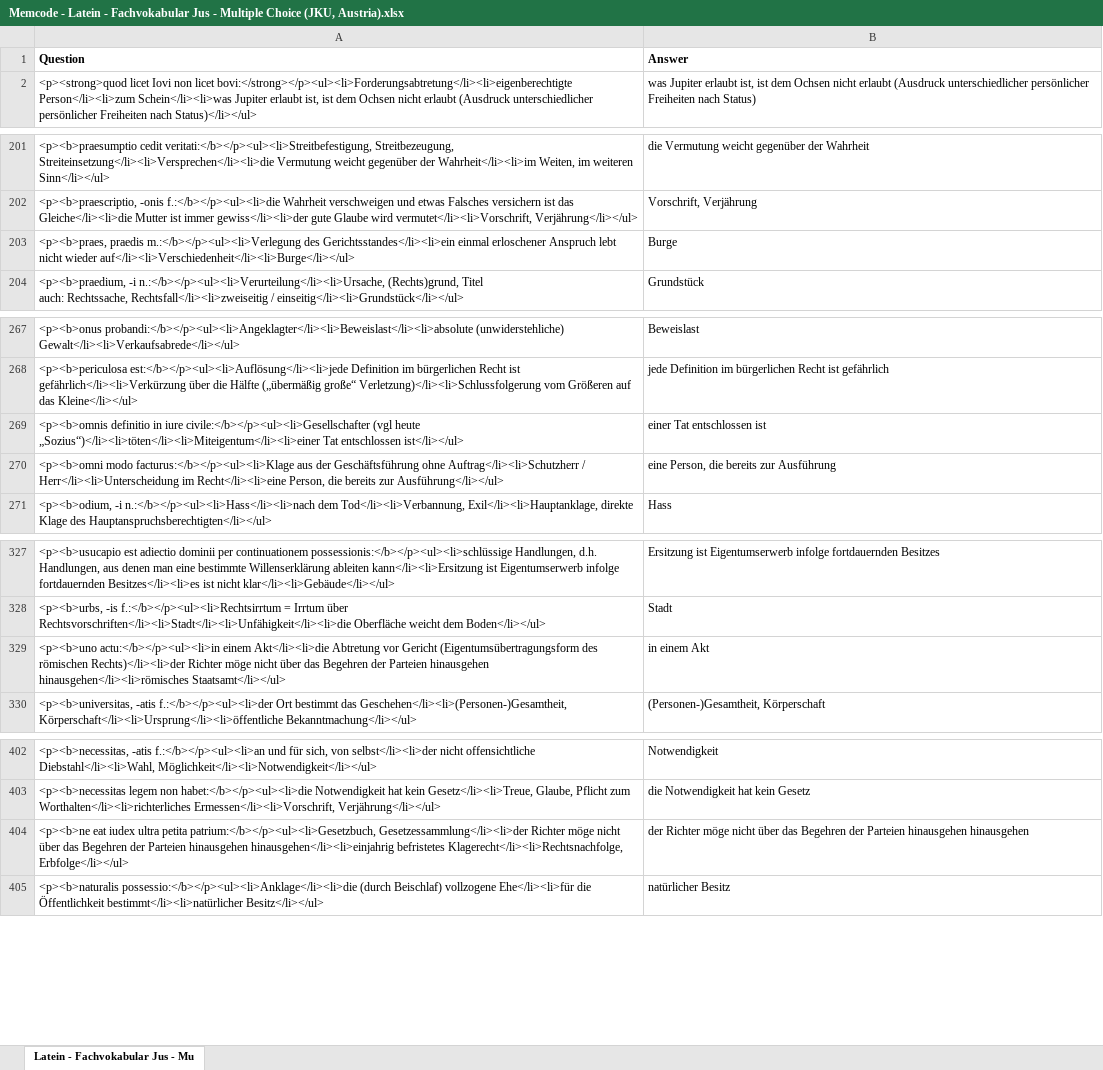
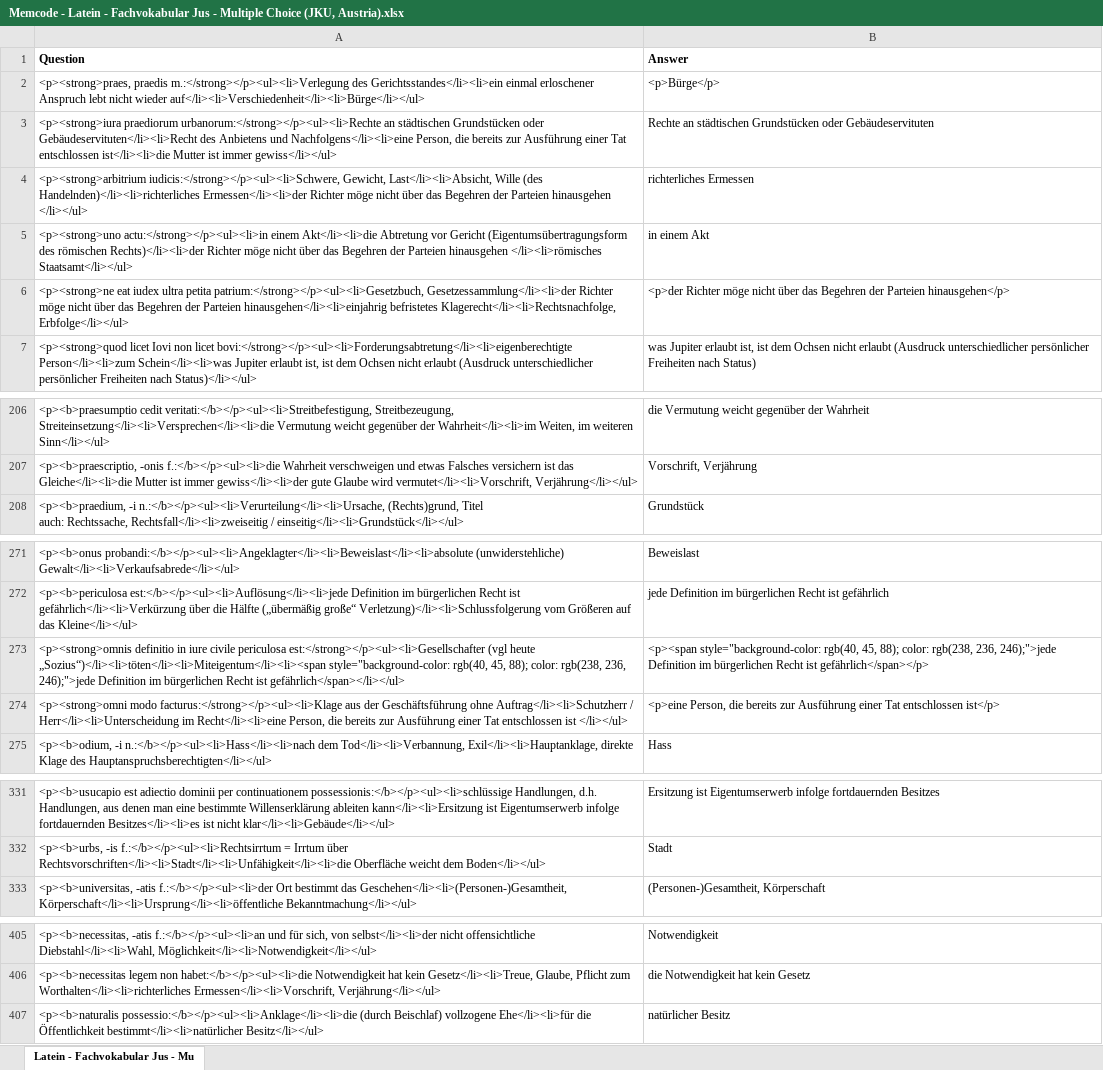
Before and after one commit to Open-Law-Austria/jku-latein, an Excel workbook: flashcards/Memcode - Latein - Fachvokabular Jus - Multiple Choice (JKU, Austria).xlsx, sheet Latein - Fachvokabular Jus - Mu, drawn as a sheet; only a part is shown, gaps mark what is left out; values as stored, in another font and other column widths than the file's, no borders; removed rows and columns are numbered as before the commit, all else as after; the diff covers the shown part only; the diff names each change by its address in the sheet, - before the commit and + after, or states it on an @@ line.

```diff
--- a/flashcards/Memcode - Latein - Fachvokabular Jus - Multiple Choice (JKU, Austria).xlsx (sheet Latein - Fachvokabular Jus - Mu)
+++ b/flashcards/Memcode - Latein - Fachvokabular Jus - Multiple Choice (JKU, Austria).xlsx (sheet Latein - Fachvokabular Jus - Mu)
+row 2: <p><strong>praes, praedis m.:</strong></p><ul><li>Verlegung des Gerichtsstandes</li><li>ein einmal erloschener Anspruch lebt nicht wieder auf</li><li>Verschiedenheit</li><li>Bürge</li></ul> | <p>Bürge</p>
+row 3: <p><strong>iura praediorum urbanorum:</strong></p><ul><li>Rechte an städtischen Grundstücken oder Gebäudeservituten</li><li>Recht des Anbietens und Nachfolgens</li><li>eine Person, die bereits zur Ausführung einer Tat entschlossen ist</li><li>die Mutter ist immer gewiss</li></ul> | Rechte an städtischen Grundstücken oder Gebäudeservituten
+row 4: <p><strong>arbitrium iudicis:</strong></p><ul><li>Schwere, Gewicht, Last</li><li>Absicht, Wille (des Handelnden)</li><li>richterliches Ermessen</li><li>der Richter möge nicht über das Begehren der Parteien hinausgehen </li></ul> | richterliches Ermessen
+row 5: <p><strong>uno actu:</strong></p><ul><li>in einem Akt</li><li>die Abtretung vor Gericht (Eigentumsübertragungsform des römischen Rechts)</li><li>der Richter möge nicht über das Begehren der Parteien hinausgehen </li><li>römisches Staatsamt</li></ul> | in einem Akt
+row 6: <p><strong>ne eat iudex ultra petita patrium:</strong></p><ul><li>Gesetzbuch, Gesetzessammlung</li><li>der Richter möge nicht über das Begehren der Parteien hinausgehen</li><li>einjahrig befristetes Klagerecht</li><li>Rechtsnachfolge, Erbfolge</li></ul> | <p>der Richter möge nicht über das Begehren der Parteien hinausgehen</p>
-row 203: <p><b>praes, praedis m.:</b></p><ul><li>Verlegung des Gerichtsstandes</li><li>ein einmal erloschener Anspruch lebt nicht wieder auf</li><li>Verschiedenheit</li><li>Burge</li></ul> | Burge
-row 269: <p><b>omnis definitio in iure civile:</b></p><ul><li>Gesellschafter (vgl heute „Sozius“)</li><li>töten</li><li>Miteigentum</li><li>einer Tat entschlossen ist</li></ul> | einer Tat entschlossen ist
-row 270: <p><b>omni modo facturus:</b></p><ul><li>Klage aus der Geschäftsführung ohne Auftrag</li><li>Schutzherr / Herr</li><li>Unterscheidung im Recht</li><li>eine Person, die bereits zur Ausführung</li></ul> | eine Person, die bereits zur Ausführung
+row 273: <p><strong>omnis definitio in iure civile periculosa est:</strong></p><ul><li>Gesellschafter (vgl heute „Sozius“)</li><li>töten</li><li>Miteigentum</li><li><span style="background-color: rgb(40, 45, 88); color: rgb(238, 236, 246);">jede Definition im bürgerlichen Recht ist gefährlich</span></li></ul> | <p><span style="background-color: rgb(40, 45, 88); color: rgb(238, 236, 246);">jede Definition im bürgerlichen Recht ist gefährlich</span></p>
+row 274: <p><strong>omni modo facturus:</strong></p><ul><li>Klage aus der Geschäftsführung ohne Auftrag</li><li>Schutzherr / Herr</li><li>Unterscheidung im Recht</li><li>eine Person, die bereits zur Ausführung einer Tat entschlossen ist </li></ul> | <p>eine Person, die bereits zur Ausführung einer Tat entschlossen ist</p>
-row 329: <p><b>uno actu:</b></p><ul><li>in einem Akt</li><li>die Abtretung vor Gericht (Eigentumsübertragungsform des römischen Rechts)</li><li>der Richter möge nicht über das Begehren der Parteien hinausgehen hinausgehen</li><li>römisches Staatsamt</li></ul> | in einem Akt
-row 404: <p><b>ne eat iudex ultra petita patrium:</b></p><ul><li>Gesetzbuch, Gesetzessammlung</li><li>der Richter möge nicht über das Begehren der Parteien hinausgehen hinausgehen</li><li>einjahrig befristetes Klagerecht</li><li>Rechtsnachfolge, Erbfolge</li></ul> | der Richter möge nicht über das Begehren der Parteien hinausgehen hinausgehen
```
Also changed, not shown: 2 removed rows and 1 edited cell elsewhere in this sheet, flashcards/Memcode - Latein - Fachvokabular Jus (JKU, Austria).xlsx.
